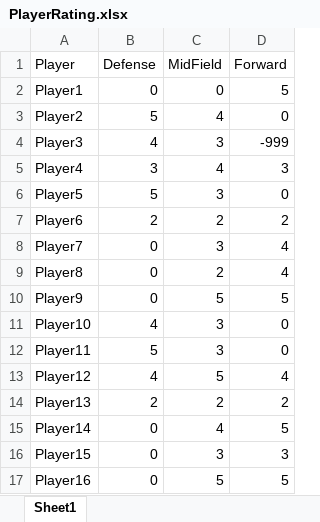
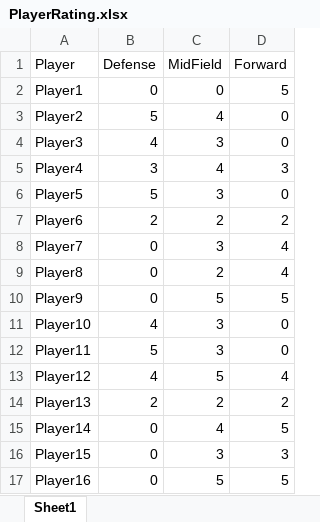
Before and after one commit to rakeshsasidharan/soccer, an Excel workbook: PlayerRating.xlsx, sheet Sheet1, drawn as a sheet; values as stored, in another font and other column widths than the file's, no borders; the diff names each change by its address in the sheet, - before the commit and + after, or states it on an @@ line.

Commit message:
Fix player rating file: all negative ratings to zero, comment py file

```diff
--- a/PlayerRating.xlsx (sheet Sheet1)
+++ b/PlayerRating.xlsx (sheet Sheet1)
-D4 (Forward): -999
+D4 (Forward): 0
```
Also changed, not shown: 1 other file.
